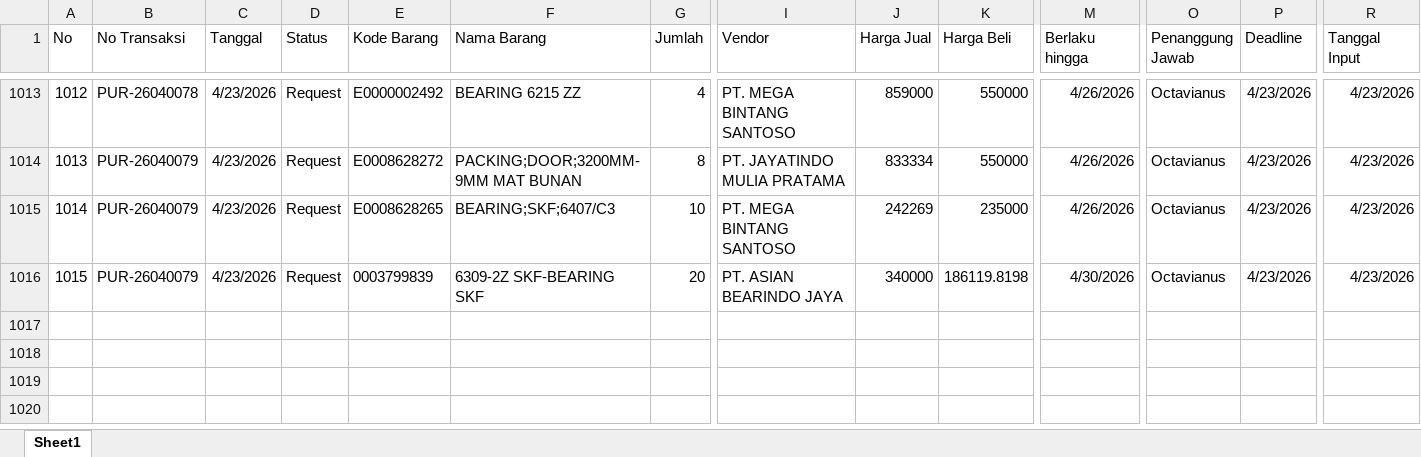
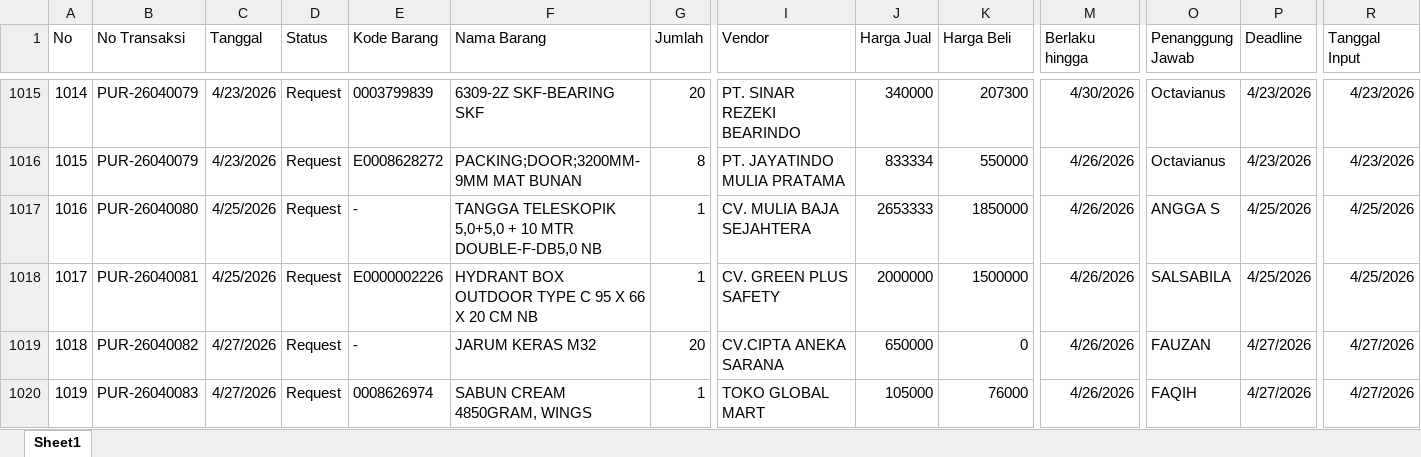
Before and after one commit to alighazaliag120-star/dashboard, an Excel workbook: data_pur.xlsx, sheet Sheet1, drawn as a sheet; only a part is shown, gaps mark what is left out; values as stored, in another font and other column widths than the file's, no borders; addresses are those after the commit; rows hold the shown columns only; the diff covers the shown part only; the diff names each change by its address in the sheet, - before the commit and + after, or states it on an @@ line.

```diff
--- a/data_pur.xlsx (sheet Sheet1)
+++ b/data_pur.xlsx (sheet Sheet1)
@@ column A (No) renumbered between rows 137 and 1019 @@
-B1015 (No Transaksi): PUR-26040078
+B1015 (No Transaksi): PUR-26040079
-E1015 (Kode Barang): E0000002492
+E1015 (Kode Barang): 0003799839
-F1015 (Nama Barang): BEARING 6215 ZZ
+F1015 (Nama Barang): 6309-2Z SKF-BEARING SKF
-G1015 (Jumlah): 4
+G1015 (Jumlah): 20
-I1015 (Vendor): PT. MEGA BINTANG SANTOSO
+I1015 (Vendor): PT. SINAR REZEKI BEARINDO
-J1015 (Harga Jual): 859000
+J1015 (Harga Jual): 340000
-K1015 (Harga Beli): 550000
+K1015 (Harga Beli): 207300
-M1015 (Berlaku hingga): 4/26/2026
+M1015 (Berlaku hingga): 4/30/2026
+row 1017: 1016 | PUR-26040080 | 4/25/2026 | Request | - | TANGGA TELESKOPIK 5,0+5,0 + 10 MTR DOUBLE-F-DB5,0 NB | 1 | CV. MULIA BAJA SEJAHTERA | 2653333 | 1850000 | 4/26/2026 | ANGGA S | 4/25/2026 | 4/25/2026
-B1018 (No Transaksi): PUR-26040079
+B1018 (No Transaksi): PUR-26040081
-C1018 (Tanggal): 4/23/2026
+C1018 (Tanggal): 4/25/2026
-E1018 (Kode Barang): E0008628265
+E1018 (Kode Barang): E0000002226
-F1018 (Nama Barang): BEARING;SKF;6407/C3
+F1018 (Nama Barang): HYDRANT BOX OUTDOOR TYPE C 95 X 66 X 20 CM NB
-G1018 (Jumlah): 10
+G1018 (Jumlah): 1
-I1018 (Vendor): PT. MEGA BINTANG SANTOSO
+I1018 (Vendor): CV. GREEN PLUS SAFETY
-J1018 (Harga Jual): 242269
+J1018 (Harga Jual): 2000000
-K1018 (Harga Beli): 235000
+K1018 (Harga Beli): 1500000
-O1018 (Penanggung Jawab): Octavianus
+O1018 (Penanggung Jawab): SALSABILA
-P1018 (Deadline): 4/23/2026
+P1018 (Deadline): 4/25/2026
-R1018 (Tanggal Input): 4/23/2026
+R1018 (Tanggal Input): 4/25/2026
-B1019 (No Transaksi): PUR-26040079
+B1019 (No Transaksi): PUR-26040082
-C1019 (Tanggal): 4/23/2026
+C1019 (Tanggal): 4/27/2026
-E1019 (Kode Barang): 0003799839
+E1019 (Kode Barang): -
-F1019 (Nama Barang): 6309-2Z SKF-BEARING SKF
+F1019 (Nama Barang): JARUM KERAS M32
-I1019 (Vendor): PT. ASIAN BEARINDO JAYA
+I1019 (Vendor): CV.CIPTA ANEKA SARANA
-J1019 (Harga Jual): 340000
+J1019 (Harga Jual): 650000
-K1019 (Harga Beli): 186119.8198
+K1019 (Harga Beli): 0
-M1019 (Berlaku hingga): 4/30/2026
+M1019 (Berlaku hingga): 4/26/2026
-O1019 (Penanggung Jawab): Octavianus
+O1019 (Penanggung Jawab): FAUZAN
-P1019 (Deadline): 4/23/2026
+P1019 (Deadline): 4/27/2026
-R1019 (Tanggal Input): 4/23/2026
+R1019 (Tanggal Input): 4/27/2026
+row 1020: 1019 | PUR-26040083 | 4/27/2026 | Request | 0008626974 | SABUN CREAM 4850GRAM, WINGS | 1 | TOKO GLOBAL MART | 105000 | 76000 | 4/26/2026 | FAQIH | 4/27/2026 | 4/27/2026
```
Also changed, not shown: 39 added rows, 21 removed rows, 318 moved rows and 180 edited cells elsewhere in this sheet, data_npr.xlsx.
